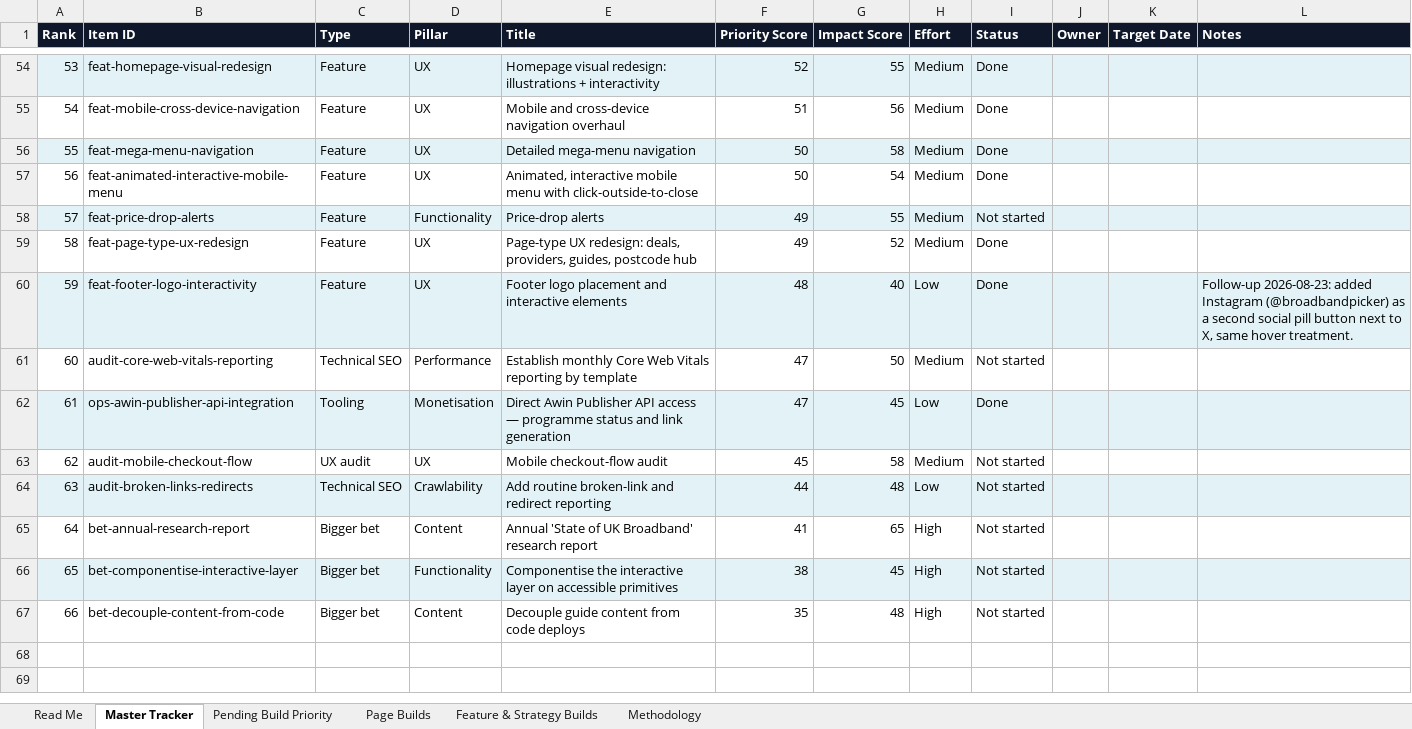
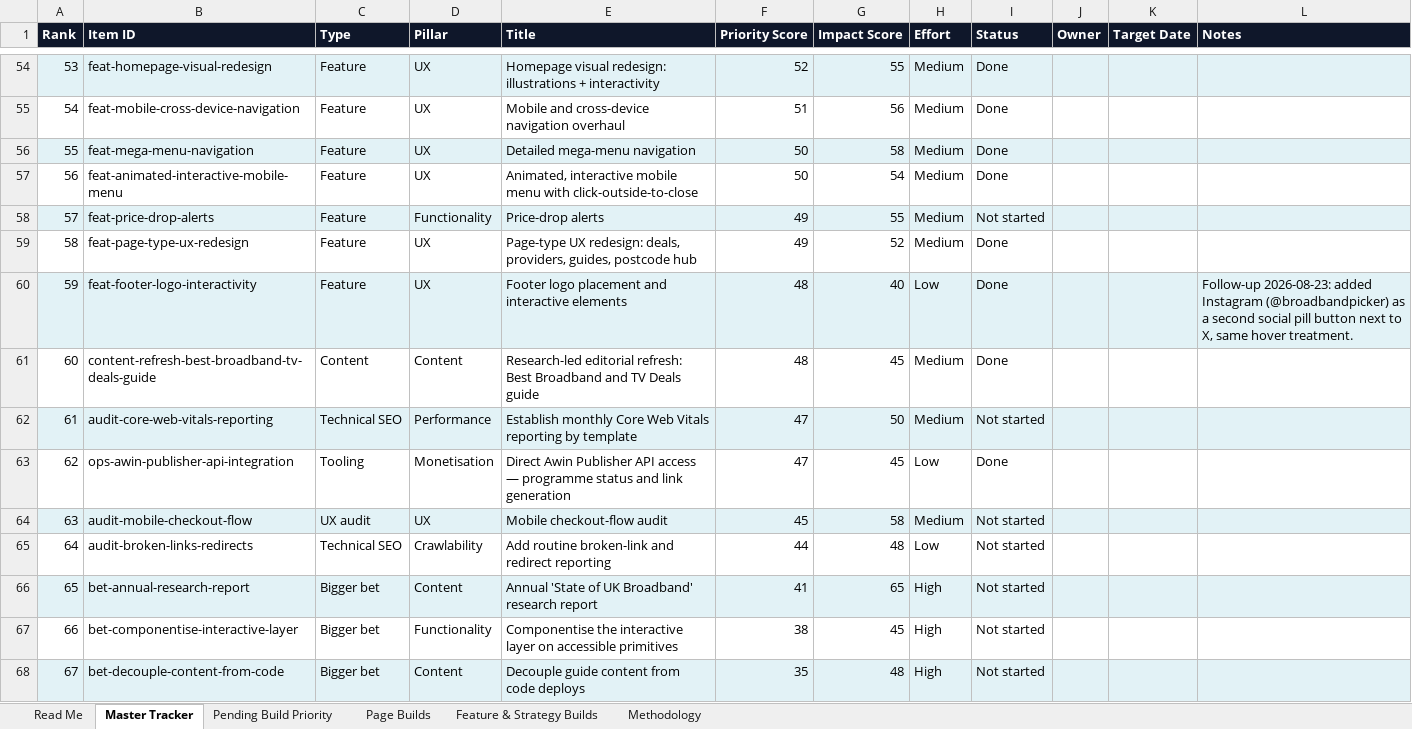
Before and after one commit to sahilsayed-ielts/broadbandpicker, an Excel workbook: docs/master-build-tracker.xlsx, sheet Master Tracker, drawn as a sheet; only a part is shown, gaps mark what is left out; values as stored, in another font and other column widths than the file's, no borders; table styles not drawn; addresses are those after the commit; the diff names each change by its address in the sheet, - before the commit and + after, or states it on an @@ line.

```diff
--- a/docs/master-build-tracker.xlsx (sheet Master Tracker)
+++ b/docs/master-build-tracker.xlsx (sheet Master Tracker)
+row 61: 60 | content-refresh-best-broadband-tv-deals-guide | Content | Content | Research-led editorial refresh: Best Broadband and TV Deals guide | 48 | 45 | Medium | Done
@@ column A (Rank) renumbered from row 62 down @@
-A62:L62 fill: none
+A62:L62 fill: #E2F2F6
-A63:L63 fill: #E2F2F6
+A63:L63 fill: none
-A64:L64 fill: none
+A64:L64 fill: #E2F2F6
-A65:L65 fill: #E2F2F6
+A65:L65 fill: none
-A66:L66 fill: none
+A66:L66 fill: #E2F2F6
-A67:L67 fill: #E2F2F6
+A67:L67 fill: none
-A68:L68 fill: none
+A68:L68 fill: #E2F2F6
```
Also changed, not shown: sheet Feature & Strategy Builds, sheet Page Builds, sheet Read Me, sheet Methodology, 3 other files.
